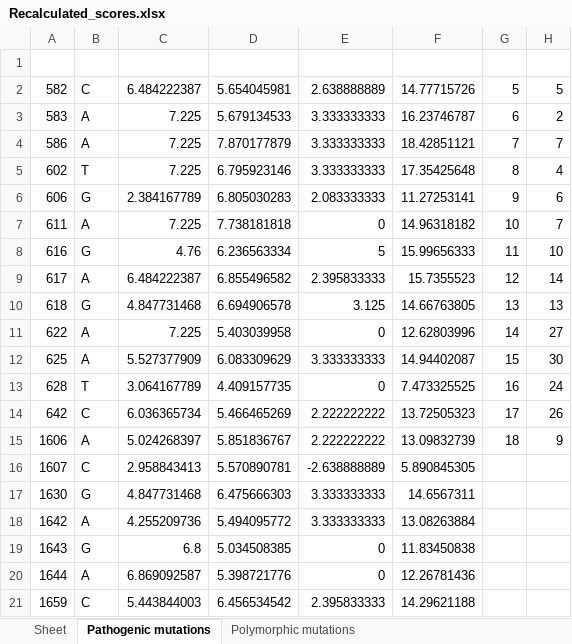
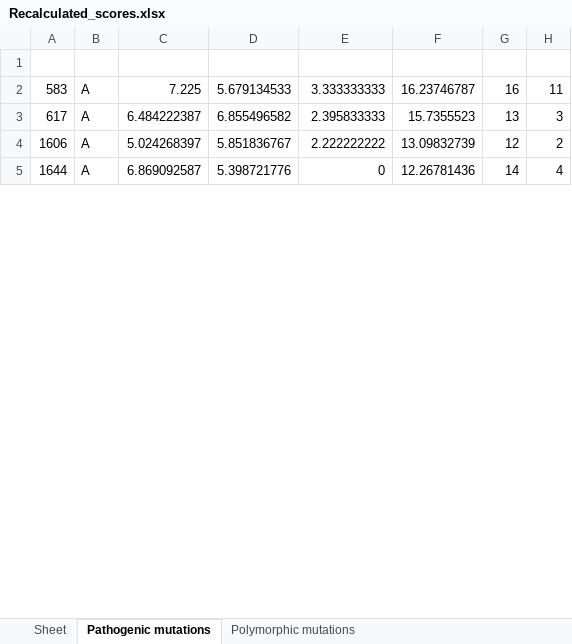
Before and after one commit to sonneysa/MitoTIP, an Excel workbook: Output/Recalculated_scores.xlsx, sheet Pathogenic mutations, drawn as a sheet; only a part is shown; values as stored, in another font and other column widths than the file's, no borders; removed rows and columns are numbered as before the commit, all else as after; the diff covers the shown part only; the diff names each change by its address in the sheet, - before the commit and + after, or states it on an @@ line.

Commit message:
Updated files
Now only looking at confirmed mutations

```diff
--- a/Output/Recalculated_scores.xlsx (sheet Pathogenic mutations)
+++ b/Output/Recalculated_scores.xlsx (sheet Pathogenic mutations)
-row 2: 582 | C | 6.484222387 | 5.654045981 | 2.638888889 | 14.77715726 | 5 | 5
-G2: 6
+G2: 16
-H2: 2
+H2: 11
-row 4: 586 | A | 7.225 | 7.870177879 | 3.333333333 | 18.42851121 | 7 | 7
-row 5: 602 | T | 7.225 | 6.795923146 | 3.333333333 | 17.35425648 | 8 | 4
-row 6: 606 | G | 2.384167789 | 6.805030283 | 2.083333333 | 11.27253141 | 9 | 6
-row 7: 611 | A | 7.225 | 7.738181818 | 0 | 14.96318182 | 10 | 7
-row 8: 616 | G | 4.76 | 6.236563334 | 5 | 15.99656333 | 11 | 10
-G3: 12
+G3: 13
-H3: 14
+H3: 3
-row 10: 618 | G | 4.847731468 | 6.694906578 | 3.125 | 14.66763805 | 13 | 13
-row 11: 622 | A | 7.225 | 5.403039958 | 0 | 12.62803996 | 14 | 27
-row 12: 625 | A | 5.527377909 | 6.083309629 | 3.333333333 | 14.94402087 | 15 | 30
-row 13: 628 | T | 3.064167789 | 4.409157735 | 0 | 7.473325525 | 16 | 24
-row 14: 642 | C | 6.036365734 | 5.466465269 | 2.222222222 | 13.72505323 | 17 | 26
-G4: 18
+G4: 12
-H4: 9
+H4: 2
-row 16: 1607 | C | 2.958843413 | 5.570890781 | -2.638888889 | 5.890845305
-row 17: 1630 | G | 4.847731468 | 6.475666303 | 3.333333333 | 14.6567311
-row 18: 1642 | A | 4.255209736 | 5.494095772 | 3.333333333 | 13.08263884
-row 19: 1643 | G | 6.8 | 5.034508385 | 0 | 11.83450838
-G5: (empty)
+G5: 14
-H5: (empty)
+H5: 4
-row 21: 1659 | C | 5.443844003 | 6.456534542 | 2.395833333 | 14.29621188
```
Also changed, not shown: 129 removed rows and 16 edited cells elsewhere in this sheet, sheet Polymorphic mutations, Output/tRNA data and scoring_scored.xlsx, 2 other files.
